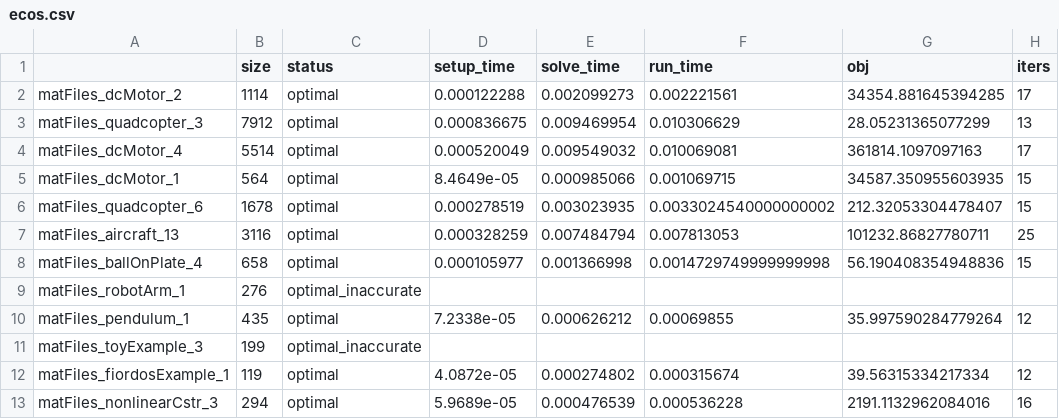
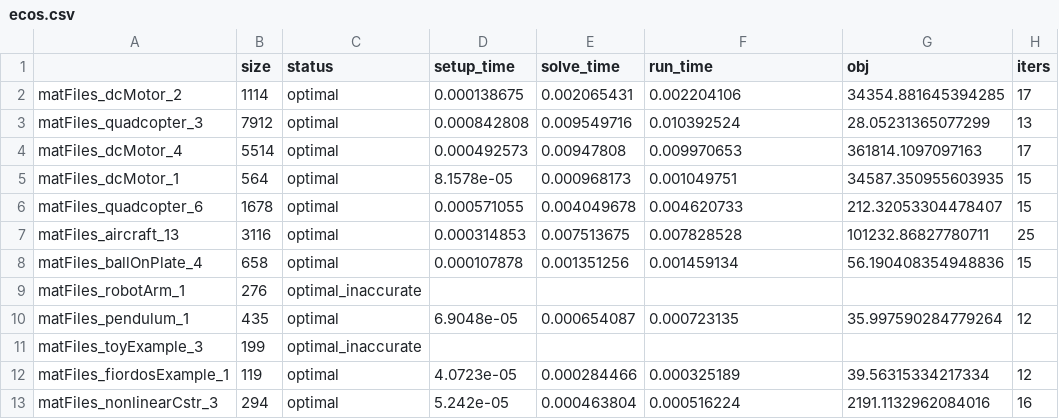
Before and after one commit to qoco-org/qoco-benchmarks, a CSV file: results/mpc/ecos.csv, drawn as a sheet; only a part is shown; the diff covers the shown part only.

```diff
--- a/results/mpc/ecos.csv
+++ b/results/mpc/ecos.csv
@@ -1,13 +1,13 @@
 ,size,status,setup_time,solve_time,run_time,obj,iters
-matFiles_dcMotor_2,1114,optimal,0.000122288,0.002099273,0.002221561,34354.881645394285,17
-matFiles_quadcopter_3,7912,optimal,0.000836675,0.009469954,0.010306629,28.05231365077299,13
-matFiles_dcMotor_4,5514,optimal,0.000520049,0.009549032,0.010069081,361814.1097097163,17
-matFiles_dcMotor_1,564,optimal,8.4649e-05,0.000985066,0.001069715,34587.350955603935,15
-matFiles_quadcopter_6,1678,optimal,0.000278519,0.003023935,0.0033024540000000002,212.32053304478407,15
-matFiles_aircraft_13,3116,optimal,0.000328259,0.007484794,0.007813053,101232.86827780711,25
-matFiles_ballOnPlate_4,658,optimal,0.000105977,0.001366998,0.0014729749999999998,56.190408354948836,15
+matFiles_dcMotor_2,1114,optimal,0.000138675,0.002065431,0.002204106,34354.881645394285,17
+matFiles_quadcopter_3,7912,optimal,0.000842808,0.009549716,0.010392524,28.05231365077299,13
+matFiles_dcMotor_4,5514,optimal,0.000492573,0.00947808,0.009970653,361814.1097097163,17
+matFiles_dcMotor_1,564,optimal,8.1578e-05,0.000968173,0.001049751,34587.350955603935,15
+matFiles_quadcopter_6,1678,optimal,0.000571055,0.004049678,0.004620733,212.32053304478407,15
+matFiles_aircraft_13,3116,optimal,0.000314853,0.007513675,0.007828528,101232.86827780711,25
+matFiles_ballOnPlate_4,658,optimal,0.000107878,0.001351256,0.001459134,56.190408354948836,15
 matFiles_robotArm_1,276,optimal_inaccurate,,,,,
-matFiles_pendulum_1,435,optimal,7.2338e-05,0.000626212,0.00069855,35.997590284779264,12
+matFiles_pendulum_1,435,optimal,6.9048e-05,0.000654087,0.000723135,35.997590284779264,12
 matFiles_toyExample_3,199,optimal_inaccurate,,,,,
-matFiles_fiordosExample_1,119,optimal,4.0872e-05,0.000274802,0.000315674,39.56315334217334,12
-matFiles_nonlinearCstr_3,294,optimal,5.9689e-05,0.000476539,0.000536228,2191.1132962084016,16
+matFiles_fiordosExample_1,119,optimal,4.0723e-05,0.000284466,0.000325189,39.56315334217334,12
+matFiles_nonlinearCstr_3,294,optimal,5.242e-05,0.000463804,0.000516224,2191.1132962084016,16
```
Also changed, not shown: 141 edited cells elsewhere in this file, results/mpc/absolute_profile.csv, results/mpc/clarabel.csv, 19 other files.
